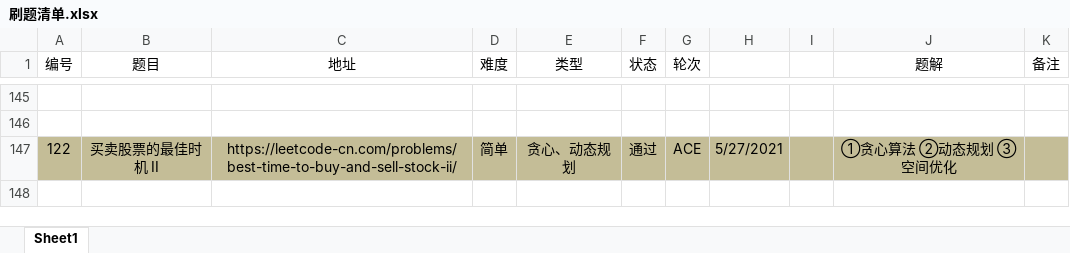
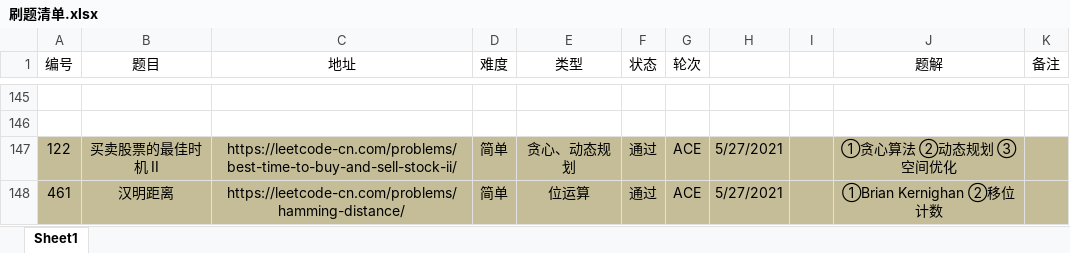
Before and after one commit to moonspiritacm/Leetcode-Java, an Excel workbook: notes/刷题清单.xlsx, sheet Sheet1, drawn as a sheet; only a part is shown, gaps mark what is left out; values as stored, in another font and other column widths than the file's, no borders; the diff names each change by its address in the sheet, - before the commit and + after, or states it on an @@ line.

Commit message:
Problem 0461 ACE

```diff
--- a/notes/刷题清单.xlsx (sheet Sheet1)
+++ b/notes/刷题清单.xlsx (sheet Sheet1)
+row 148: 461 | 汉明距离 | https://leetcode-cn.com/problems/hamming-distance/ | 简单 | 位运算 | 通过 | ACE | 5/27/2021 |  | ①Brian Kernighan ②移位计数
```
Also changed, not shown: 2 other files.
